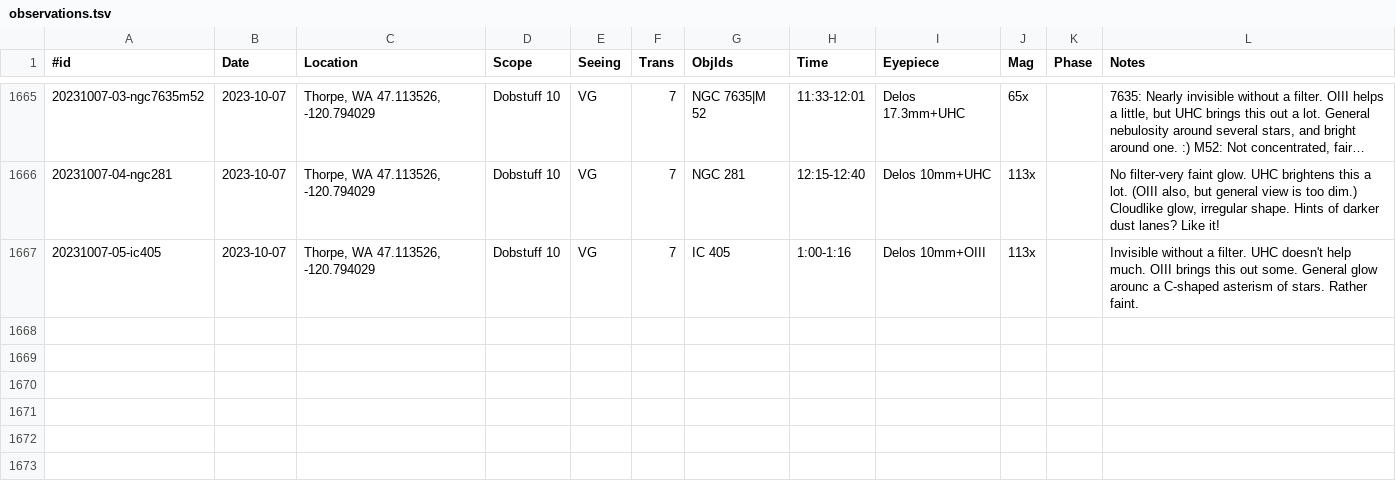
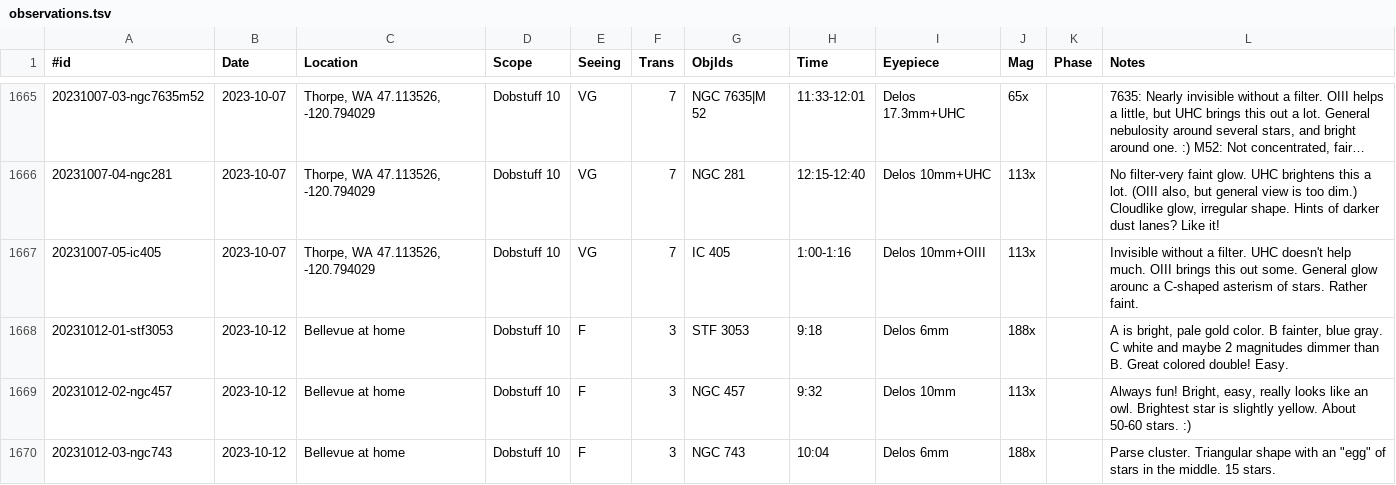
Before and after one commit to jonathanacross/astrodb, a TSV file: data/observations.tsv, drawn as a sheet; only a part is shown, gaps mark what is left out; long unchanged cells end in …; the diff covers the shown part only; the diff names each change by its address in the sheet, - before the commit and + after, or states it on an @@ line.

```diff
--- a/data/observations.tsv
+++ b/data/observations.tsv
+row 1668: 20231012-01-stf3053 | 2023-10-12 | Bellevue at home | Dobstuff 10 | F | 3 | STF 3053 | 9:18 | Delos 6mm | 188x |  | A is bright, pale gold color. B fainter, blue gray. C white and maybe 2 magnitudes dimmer than B. Great colored double! Easy.
+row 1669: 20231012-02-ngc457 | 2023-10-12 | Bellevue at home | Dobstuff 10 | F | 3 | NGC 457 | 9:32 | Delos 10mm | 113x |  | Always fun! Bright, easy, really looks like an owl. Brightest star is slightly yellow. About 50-60 stars. :)
+row 1670: 20231012-03-ngc743 | 2023-10-12 | Bellevue at home | Dobstuff 10 | F | 3 | NGC 743 | 10:04 | Delos 6mm | 188x |  | Parse cluster. Triangular shape with an "egg" of stars in the middle. 15 stars.
```
Also changed, not shown: 3 added rows elsewhere in this file, data/objects.tsv, data/programs.tsv.
